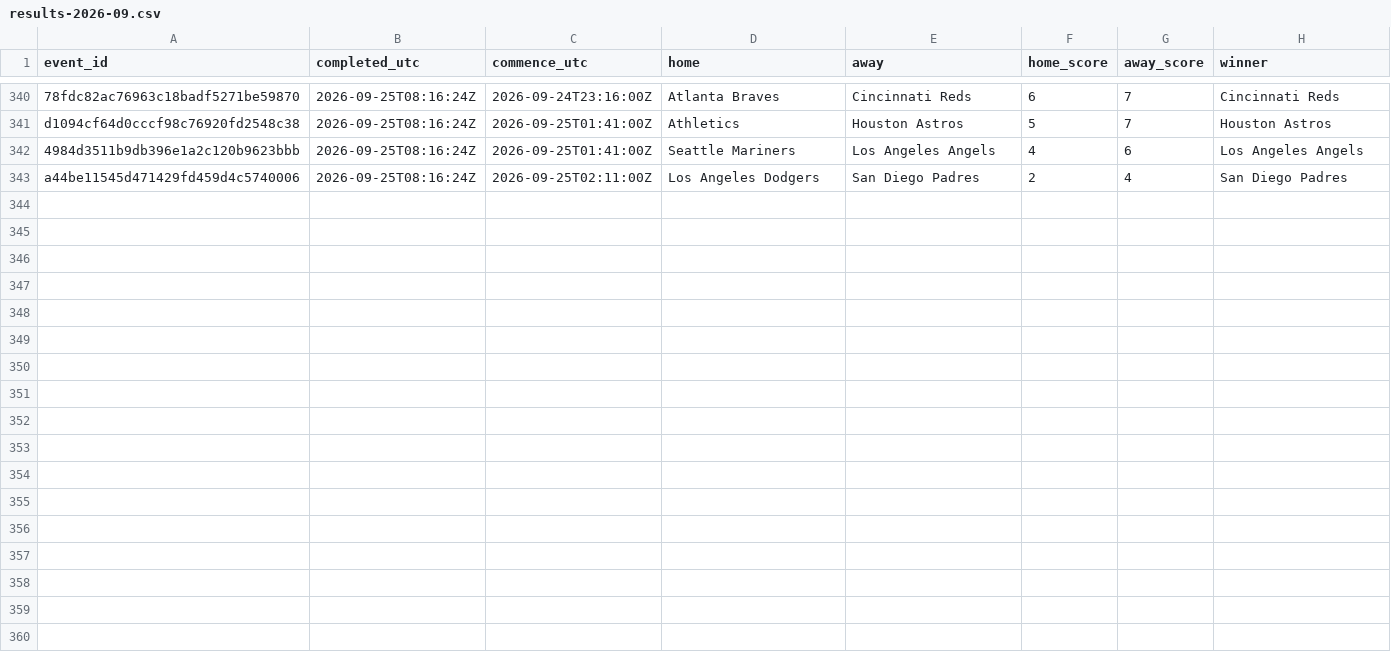
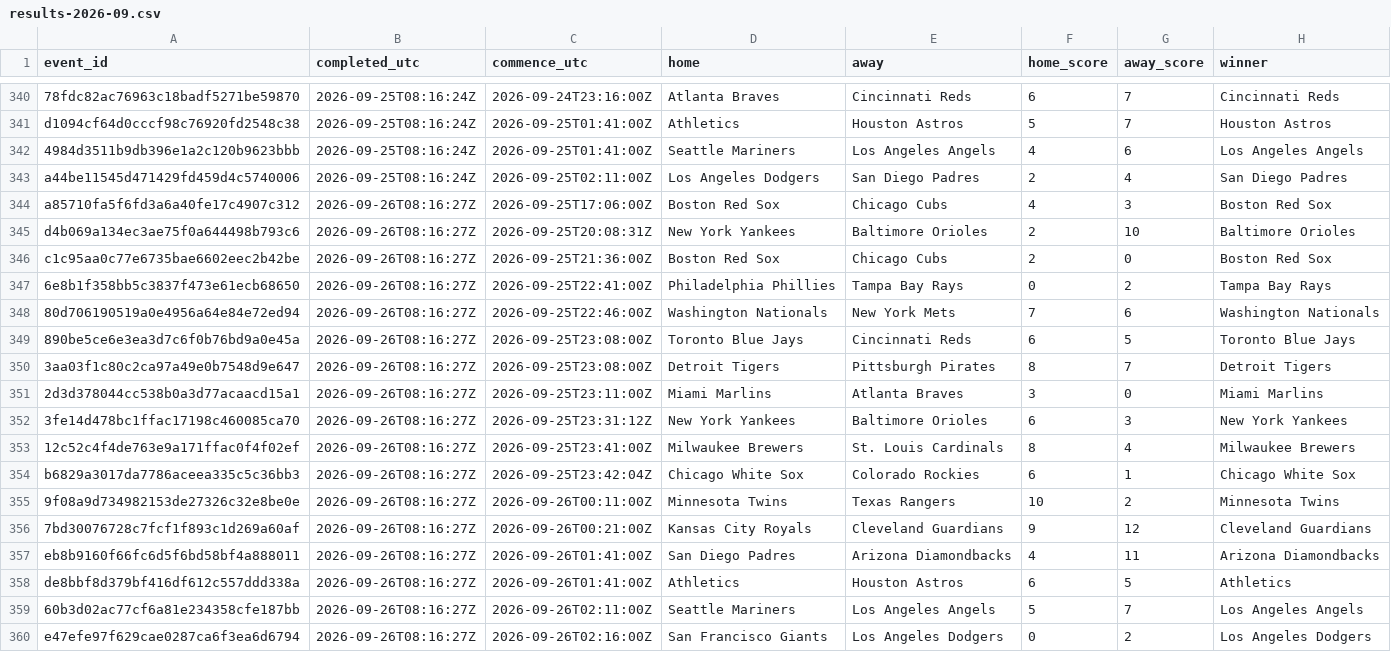
Before and after one commit to felix1975men-cpu/odds-monitor, a CSV file: data/mlb/results-2026-09.csv, drawn as a sheet; only a part is shown, gaps mark what is left out.

Commit message:
mlb results 2026-09-26

```diff
--- a/data/mlb/results-2026-09.csv
+++ b/data/mlb/results-2026-09.csv
@@ -343 +343,18 @@ d1094cf64d0cccf98c76920fd2548c38,2026-09-25T08:16:24Z,2026-09-25T01:41:00Z,Athle
 a44be11545d471429fd459d4c5740006,2026-09-25T08:16:24Z,2026-09-25T02:11:00Z,Los Angeles Dodgers,San Diego Padres,2,4,San Diego Padres
+a85710fa5f6fd3a6a40fe17c4907c312,2026-09-26T08:16:27Z,2026-09-25T17:06:00Z,Boston Red Sox,Chicago Cubs,4,3,Boston Red Sox
+d4b069a134ec3ae75f0a644498b793c6,2026-09-26T08:16:27Z,2026-09-25T20:08:31Z,New York Yankees,Baltimore Orioles,2,10,Baltimore Orioles
+c1c95aa0c77e6735bae6602eec2b42be,2026-09-26T08:16:27Z,2026-09-25T21:36:00Z,Boston Red Sox,Chicago Cubs,2,0,Boston Red Sox
+6e8b1f358bb5c3837f473e61ecb68650,2026-09-26T08:16:27Z,2026-09-25T22:41:00Z,Philadelphia Phillies,Tampa Bay Rays,0,2,Tampa Bay Rays
+80d706190519a0e4956a64e84e72ed94,2026-09-26T08:16:27Z,2026-09-25T22:46:00Z,Washington Nationals,New York Mets,7,6,Washington Nationals
+890be5ce6e3ea3d7c6f0b76bd9a0e45a,2026-09-26T08:16:27Z,2026-09-25T23:08:00Z,Toronto Blue Jays,Cincinnati Reds,6,5,Toronto Blue Jays
+3aa03f1c80c2ca97a49e0b7548d9e647,2026-09-26T08:16:27Z,2026-09-25T23:08:00Z,Detroit Tigers,Pittsburgh Pirates,8,7,Detroit Tigers
+2d3d378044cc538b0a3d77acaacd15a1,2026-09-26T08:16:27Z,2026-09-25T23:11:00Z,Miami Marlins,Atlanta Braves,3,0,Miami Marlins
+3fe14d478bc1ffac17198c460085ca70,2026-09-26T08:16:27Z,2026-09-25T23:31:12Z,New York Yankees,Baltimore Orioles,6,3,New York Yankees
+12c52c4f4de763e9a171ffac0f4f02ef,2026-09-26T08:16:27Z,2026-09-25T23:41:00Z,Milwaukee Brewers,St. Louis Cardinals,8,4,Milwaukee Brewers
+b6829a3017da7786aceea335c5c36bb3,2026-09-26T08:16:27Z,2026-09-25T23:42:04Z,Chicago White Sox,Colorado Rockies,6,1,Chicago White Sox
+9f08a9d734982153de27326c32e8be0e,2026-09-26T08:16:27Z,2026-09-26T00:11:00Z,Minnesota Twins,Texas Rangers,10,2,Minnesota Twins
+7bd30076728c7fcf1f893c1d269a60af,2026-09-26T08:16:27Z,2026-09-26T00:21:00Z,Kansas City Royals,Cleveland Guardians,9,12,Cleveland Guardians
+eb8b9160f66fc6d5f6bd58bf4a888011,2026-09-26T08:16:27Z,2026-09-26T01:41:00Z,San Diego Padres,Arizona Diamondbacks,4,11,Arizona Diamondbacks
+de8bbf8d379bf416df612c557ddd338a,2026-09-26T08:16:27Z,2026-09-26T01:41:00Z,Athletics,Houston Astros,6,5,Athletics
+60b3d02ac77cf6a81e234358cfe187bb,2026-09-26T08:16:27Z,2026-09-26T02:11:00Z,Seattle Mariners,Los Angeles Angels,5,7,Los Angeles Angels
+e47efe97f629cae0287ca6f3ea6d6794,2026-09-26T08:16:27Z,2026-09-26T02:16:00Z,San Francisco Giants,Los Angeles Dodgers,0,2,Los Angeles Dodgers
```
